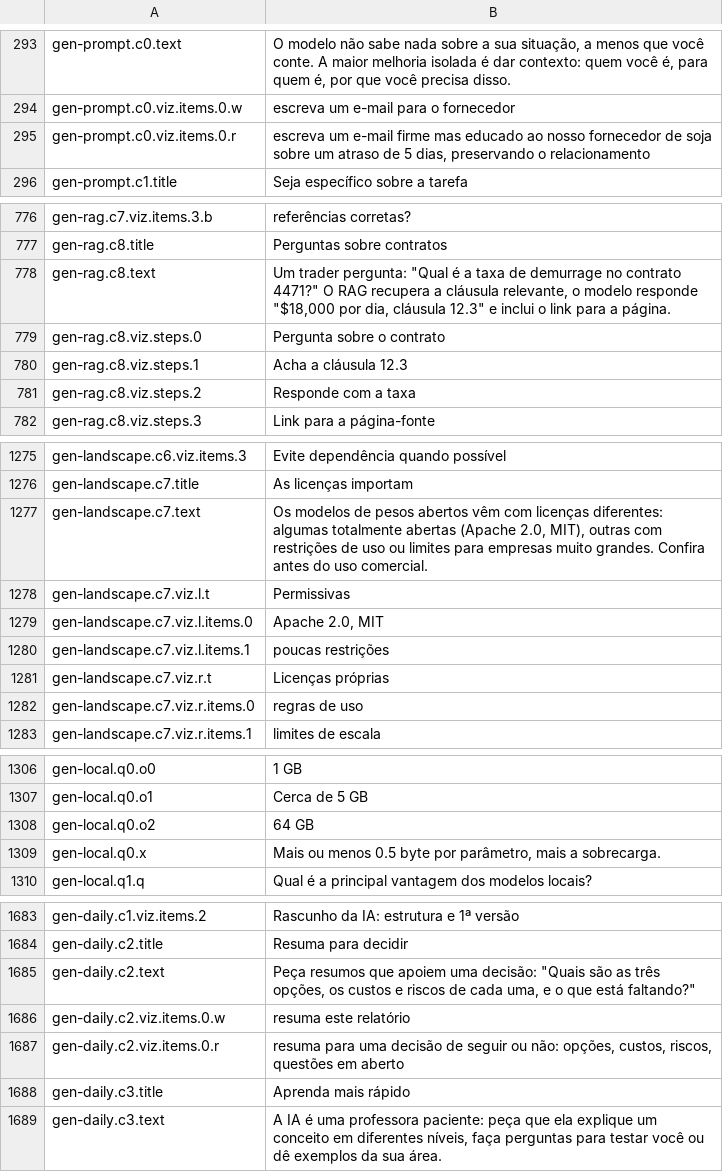
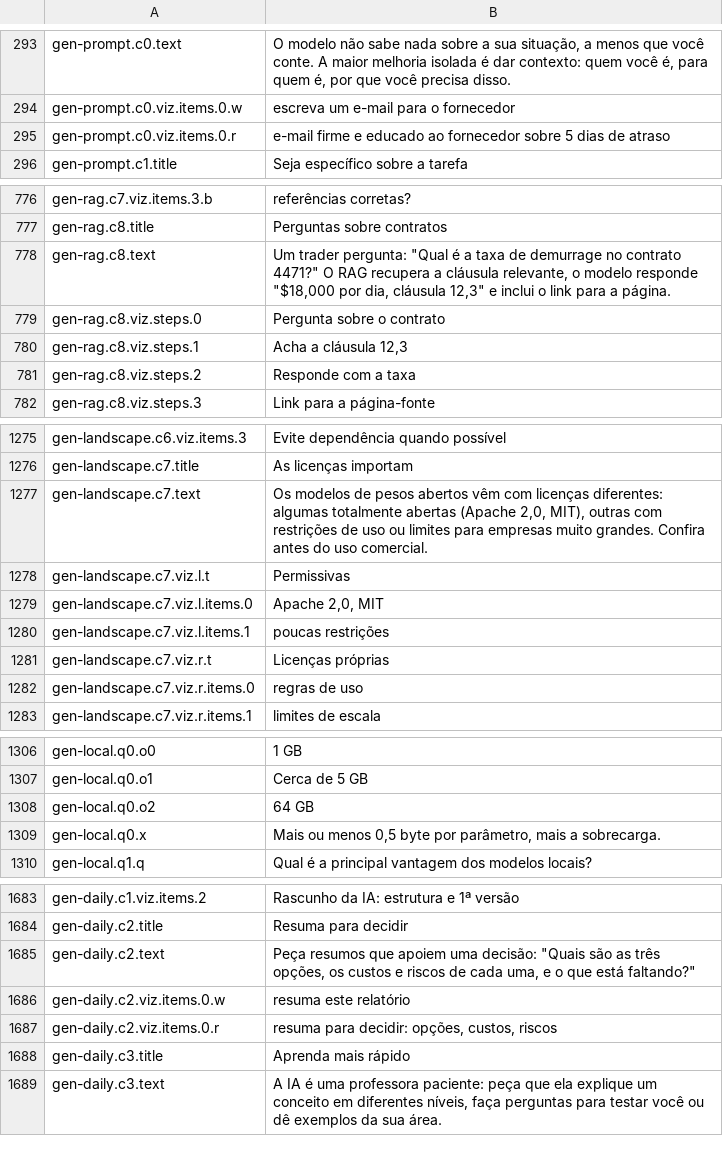
Before and after one commit to carlosCastro99/thiirfv588wui5773, a TSV file: content/i18n/pt-BR/genai.tsv, drawn as a sheet; only a part is shown, gaps mark what is left out.

```diff
--- a/content/i18n/pt-BR/genai.tsv
+++ b/content/i18n/pt-BR/genai.tsv
@@ -294,3 +294,3 @@ gen-prompt.c0.text	O modelo não sabe nada sobre a sua situação, a menos que v
 gen-prompt.c0.viz.items.0.w	"escreva um e-mail para o fornecedor"
-gen-prompt.c0.viz.items.0.r	"escreva um e-mail firme mas educado ao nosso fornecedor de soja sobre um atraso de 5 dias, preservando o relacionamento"
+gen-prompt.c0.viz.items.0.r	"e-mail firme e educado ao fornecedor sobre 5 dias de atraso"
 gen-prompt.c1.title	Seja específico sobre a tarefa
@@ -777,5 +777,5 @@ gen-rag.c7.viz.items.3.b	referências corretas?
 gen-rag.c8.title	Perguntas sobre contratos
-gen-rag.c8.text	Um trader pergunta: "Qual é a taxa de demurrage no contrato 4471?" O RAG recupera a cláusula relevante, o modelo responde "$18,000 por dia, cláusula 12.3" e inclui o link para a página.
+gen-rag.c8.text	Um trader pergunta: "Qual é a taxa de demurrage no contrato 4471?" O RAG recupera a cláusula relevante, o modelo responde "$18,000 por dia, cláusula 12,3" e inclui o link para a página.
 gen-rag.c8.viz.steps.0	Pergunta sobre o contrato
-gen-rag.c8.viz.steps.1	Acha a cláusula 12.3
+gen-rag.c8.viz.steps.1	Acha a cláusula 12,3
 gen-rag.c8.viz.steps.2	Responde com a taxa
@@ -1276,5 +1276,5 @@ gen-landscape.c6.viz.items.3	Evite dependência quando possível
 gen-landscape.c7.title	As licenças importam
-gen-landscape.c7.text	Os modelos de pesos abertos vêm com licenças diferentes: algumas totalmente abertas (Apache 2.0, MIT), outras com restrições de uso ou limites para empresas muito grandes. Confira antes do uso comercial.
+gen-landscape.c7.text	Os modelos de pesos abertos vêm com licenças diferentes: algumas totalmente abertas (Apache 2,0, MIT), outras com restrições de uso ou limites para empresas muito grandes. Confira antes do uso comercial.
 gen-landscape.c7.viz.l.t	Permissivas
-gen-landscape.c7.viz.l.items.0	Apache 2.0, MIT
+gen-landscape.c7.viz.l.items.0	Apache 2,0, MIT
 gen-landscape.c7.viz.l.items.1	poucas restrições
@@ -1308,3 +1308,3 @@ gen-local.q0.o1	Cerca de 5 GB
 gen-local.q0.o2	64 GB
-gen-local.q0.x	Mais ou menos 0.5 byte por parâmetro, mais a sobrecarga.
+gen-local.q0.x	Mais ou menos 0,5 byte por parâmetro, mais a sobrecarga.
 gen-local.q1.q	Qual é a principal vantagem dos modelos locais?
@@ -1686,3 +1686,3 @@ gen-daily.c2.text	Peça resumos que apoiem uma decisão: "Quais são as três op
 gen-daily.c2.viz.items.0.w	"resuma este relatório"
-gen-daily.c2.viz.items.0.r	"resuma para uma decisão de seguir ou não: opções, custos, riscos, questões em aberto"
+gen-daily.c2.viz.items.0.r	"resuma para decidir: opções, custos, riscos"
 gen-daily.c3.title	Aprenda mais rápido
```
Also changed, not shown: content/i18n/pt-BR/maths.tsv, content/i18n/pt-BR/nature.tsv, 54 other files.
